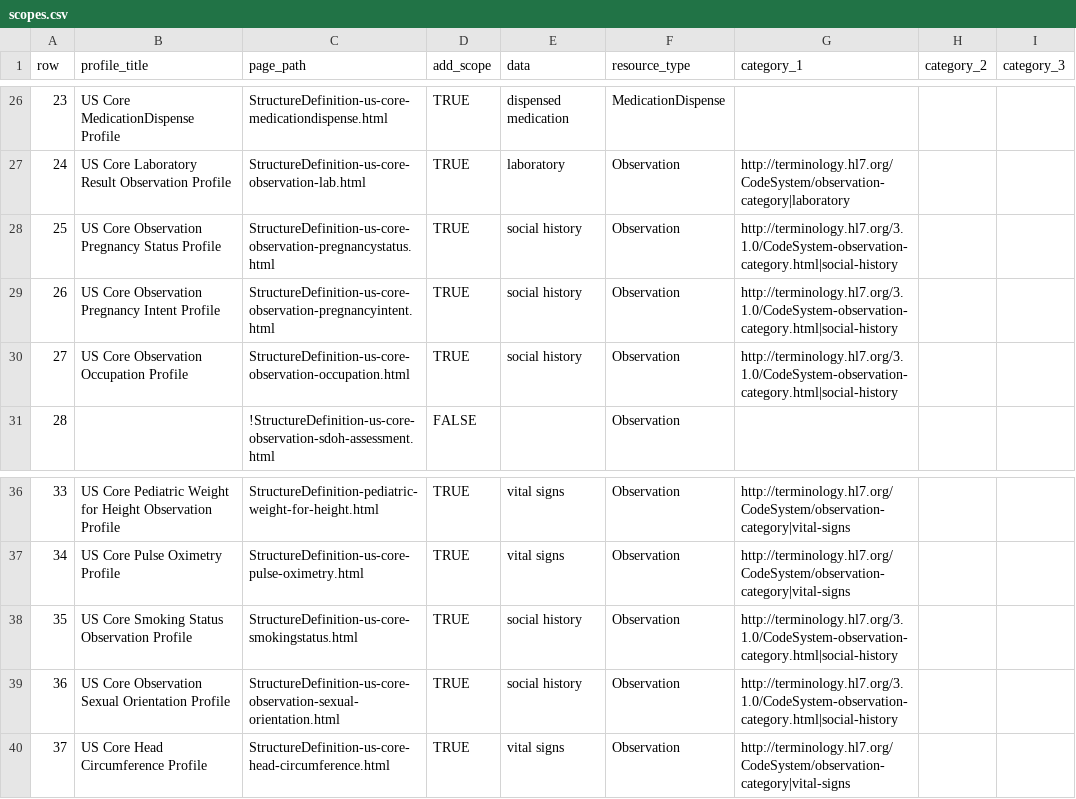
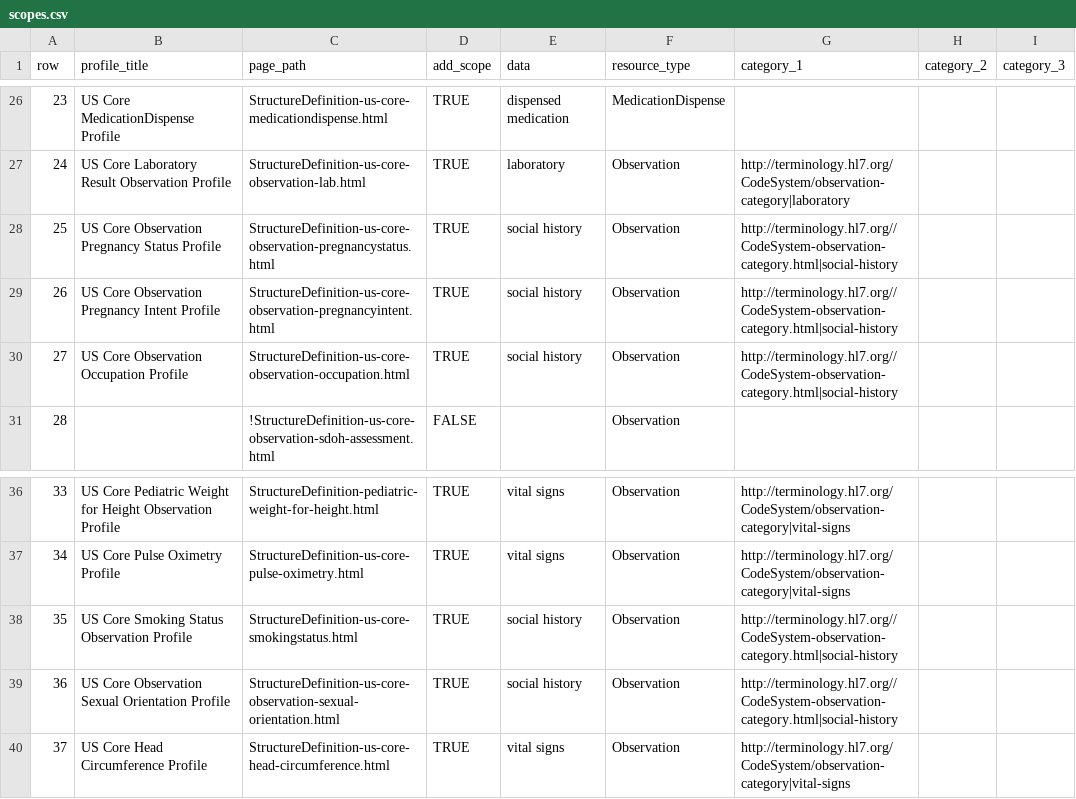
Before and after one commit to HL7/US-Core, a CSV file: input/data/scopes.csv, drawn as a sheet; only a part is shown, gaps mark what is left out.

```diff
--- a/input/data/scopes.csv
+++ b/input/data/scopes.csv
@@ -27,5 +27,5 @@
 24,US Core Laboratory Result Observation Profile,StructureDefinition-us-core-observation-lab.html,TRUE,laboratory,Observation,http://terminology.hl7.org/CodeSystem/observation-category|laboratory,,
-25,US Core Observation Pregnancy Status Profile,StructureDefinition-us-core-observation-pregnancystatus.html,TRUE,social history,Observation,http://terminology.hl7.org/3.1.0/CodeSystem-observation-category.html|social-history,,
-26,US Core Observation Pregnancy Intent Profile,StructureDefinition-us-core-observation-pregnancyintent.html,TRUE,social history,Observation,http://terminology.hl7.org/3.1.0/CodeSystem-observation-category.html|social-history,,
-27,US Core Observation Occupation Profile,StructureDefinition-us-core-observation-occupation.html,TRUE,social history,Observation,http://terminology.hl7.org/3.1.0/CodeSystem-observation-category.html|social-history,,
+25,US Core Observation Pregnancy Status Profile,StructureDefinition-us-core-observation-pregnancystatus.html,TRUE,social history,Observation,http://terminology.hl7.org//CodeSystem-observation-category.html|social-history,,
+26,US Core Observation Pregnancy Intent Profile,StructureDefinition-us-core-observation-pregnancyintent.html,TRUE,social history,Observation,http://terminology.hl7.org//CodeSystem-observation-category.html|social-history,,
+27,US Core Observation Occupation Profile,StructureDefinition-us-core-observation-occupation.html,TRUE,social history,Observation,http://terminology.hl7.org//CodeSystem-observation-category.html|social-history,,
 28,,!StructureDefinition-us-core-observation-sdoh-assessment.html,FALSE,,Observation,,,
@@ -37,4 +37,4 @@
 34,US Core Pulse Oximetry Profile,StructureDefinition-us-core-pulse-oximetry.html,TRUE,vital signs,Observation,http://terminology.hl7.org/CodeSystem/observation-category|vital-signs,,
-35,US Core Smoking Status Observation Profile,StructureDefinition-us-core-smokingstatus.html,TRUE,social history,Observation,http://terminology.hl7.org/3.1.0/CodeSystem-observation-category.html|social-history,,
-36,US Core Observation Sexual Orientation Profile,StructureDefinition-us-core-observation-sexual-orientation.html,TRUE,social history,Observation,http://terminology.hl7.org/3.1.0/CodeSystem-observation-category.html|social-history,,
+35,US Core Smoking Status Observation Profile,StructureDefinition-us-core-smokingstatus.html,TRUE,social history,Observation,http://terminology.hl7.org//CodeSystem-observation-category.html|social-history,,
+36,US Core Observation Sexual Orientation Profile,StructureDefinition-us-core-observation-sexual-orientation.html,TRUE,social history,Observation,http://terminology.hl7.org//CodeSystem-observation-category.html|social-history,,
 37,US Core Head Circumference Profile,StructureDefinition-us-core-head-circumference.html,TRUE,vital signs,Observation,http://terminology.hl7.org/CodeSystem/observation-category|vital-signs,,
```
Also changed, not shown: 4 other files.
